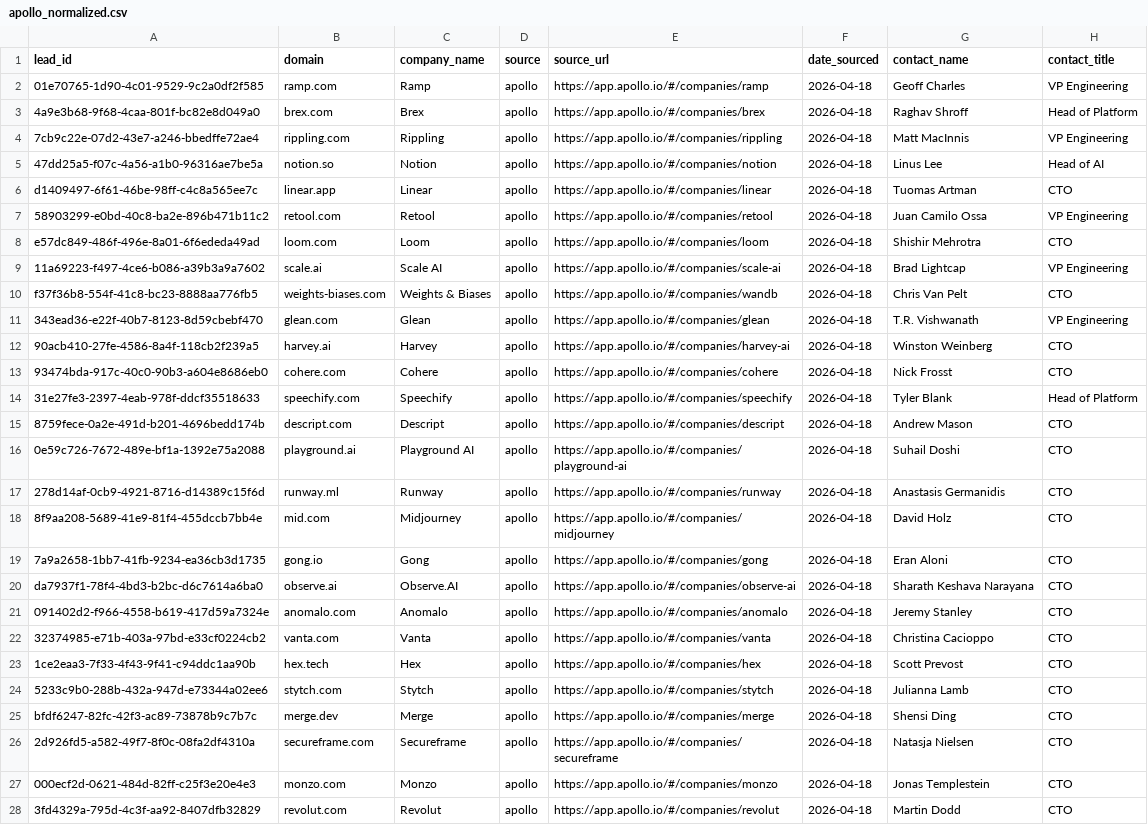
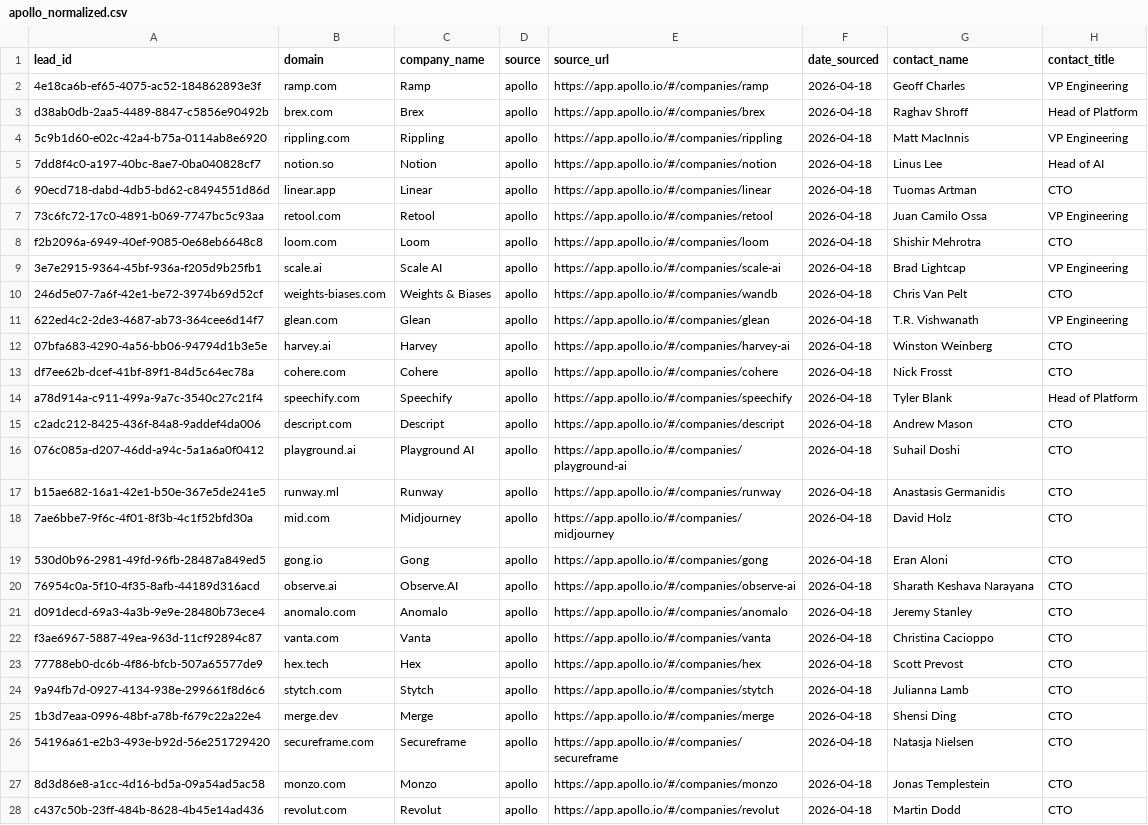
Before and after one commit to aayush2724/LeadForge, a CSV file: data/raw/apollo_normalized.csv, drawn as a sheet; only a part is shown; the diff covers the shown part only; the diff names each change by its address in the sheet, - before the commit and + after, or states it on an @@ line.

```diff
--- a/data/raw/apollo_normalized.csv
+++ b/data/raw/apollo_normalized.csv
-A2 (lead_id): 01e70765-1d90-4c01-9529-9c2a0df2f585
+A2 (lead_id): 4e18ca6b-ef65-4075-ac52-184862893e3f
-A3 (lead_id): 4a9e3b68-9f68-4caa-801f-bc82e8d049a0
+A3 (lead_id): d38ab0db-2aa5-4489-8847-c5856e90492b
-A4 (lead_id): 7cb9c22e-07d2-43e7-a246-bbedffe72ae4
+A4 (lead_id): 5c9b1d60-e02c-42a4-b75a-0114ab8e6920
-A5 (lead_id): 47dd25a5-f07c-4a56-a1b0-96316ae7be5a
+A5 (lead_id): 7dd8f4c0-a197-40bc-8ae7-0ba040828cf7
-A6 (lead_id): d1409497-6f61-46be-98ff-c4c8a565ee7c
+A6 (lead_id): 90ecd718-dabd-4db5-bd62-c8494551d86d
-A7 (lead_id): 58903299-e0bd-40c8-ba2e-896b471b11c2
+A7 (lead_id): 73c6fc72-17c0-4891-b069-7747bc5c93aa
-A8 (lead_id): e57dc849-486f-496e-8a01-6f6ededa49ad
+A8 (lead_id): f2b2096a-6949-40ef-9085-0e68eb6648c8
-A9 (lead_id): 11a69223-f497-4ce6-b086-a39b3a9a7602
+A9 (lead_id): 3e7e2915-9364-45bf-936a-f205d9b25fb1
-A10 (lead_id): f37f36b8-554f-41c8-bc23-8888aa776fb5
+A10 (lead_id): 246d5e07-7a6f-42e1-be72-3974b69d52cf
-A11 (lead_id): 343ead36-e22f-40b7-8123-8d59cbebf470
+A11 (lead_id): 622ed4c2-2de3-4687-ab73-364cee6d14f7
-A12 (lead_id): 90acb410-27fe-4586-8a4f-118cb2f239a5
+A12 (lead_id): 07bfa683-4290-4a56-bb06-94794d1b3e5e
-A13 (lead_id): 93474bda-917c-40c0-90b3-a604e8686eb0
+A13 (lead_id): df7ee62b-dcef-41bf-89f1-84d5c64ec78a
-A14 (lead_id): 31e27fe3-2397-4eab-978f-ddcf35518633
+A14 (lead_id): a78d914a-c911-499a-9a7c-3540c27c21f4
-A15 (lead_id): 8759fece-0a2e-491d-b201-4696bedd174b
+A15 (lead_id): c2adc212-8425-436f-84a8-9addef4da006
-A16 (lead_id): 0e59c726-7672-489e-bf1a-1392e75a2088
+A16 (lead_id): 076c085a-d207-46dd-a94c-5a1a6a0f0412
-A17 (lead_id): 278d14af-0cb9-4921-8716-d14389c15f6d
+A17 (lead_id): b15ae682-16a1-42e1-b50e-367e5de241e5
-A18 (lead_id): 8f9aa208-5689-41e9-81f4-455dccb7bb4e
+A18 (lead_id): 7ae6bbe7-9f6c-4f01-8f3b-4c1f52bfd30a
-A19 (lead_id): 7a9a2658-1bb7-41fb-9234-ea36cb3d1735
+A19 (lead_id): 530d0b96-2981-49fd-96fb-28487a849ed5
-A20 (lead_id): da7937f1-78f4-4bd3-b2bc-d6c7614a6ba0
+A20 (lead_id): 76954c0a-5f10-4f35-8afb-44189d316acd
-A21 (lead_id): 091402d2-f966-4558-b619-417d59a7324e
+A21 (lead_id): d091decd-69a3-4a3b-9e9e-28480b73ece4
-A22 (lead_id): 32374985-e71b-403a-97bd-e33cf0224cb2
+A22 (lead_id): f3ae6967-5887-49ea-963d-11cf92894c87
-A23 (lead_id): 1ce2eaa3-7f33-4f43-9f41-c94ddc1aa90b
+A23 (lead_id): 77788eb0-dc6b-4f86-bfcb-507a65577de9
-A24 (lead_id): 5233c9b0-288b-432a-947d-e73344a02ee6
+A24 (lead_id): 9a94fb7d-0927-4134-938e-299661f8d6c6
-A25 (lead_id): bfdf6247-82fc-42f3-ac89-73878b9c7b7c
+A25 (lead_id): 1b3d7eaa-0996-48bf-a78b-f679c22a22e4
-A26 (lead_id): 2d926fd5-a582-49f7-8f0c-08fa2df4310a
+A26 (lead_id): 54196a61-e2b3-493e-b92d-56e251729420
-A27 (lead_id): 000ecf2d-0621-484d-82ff-c25f3e20e4e3
+A27 (lead_id): 8d3d86e8-a1cc-4d16-bd5a-09a54ad5ac58
-A28 (lead_id): 3fd4329a-795d-4c3f-aa92-8407dfb32829
+A28 (lead_id): c437c50b-23ff-484b-8628-4b45e14ad436
```
Also changed, not shown: 53 edited cells elsewhere in this file, data/raw/aayush_normalized.csv, data/raw/linkedin_normalized.csv, 7 other files.
